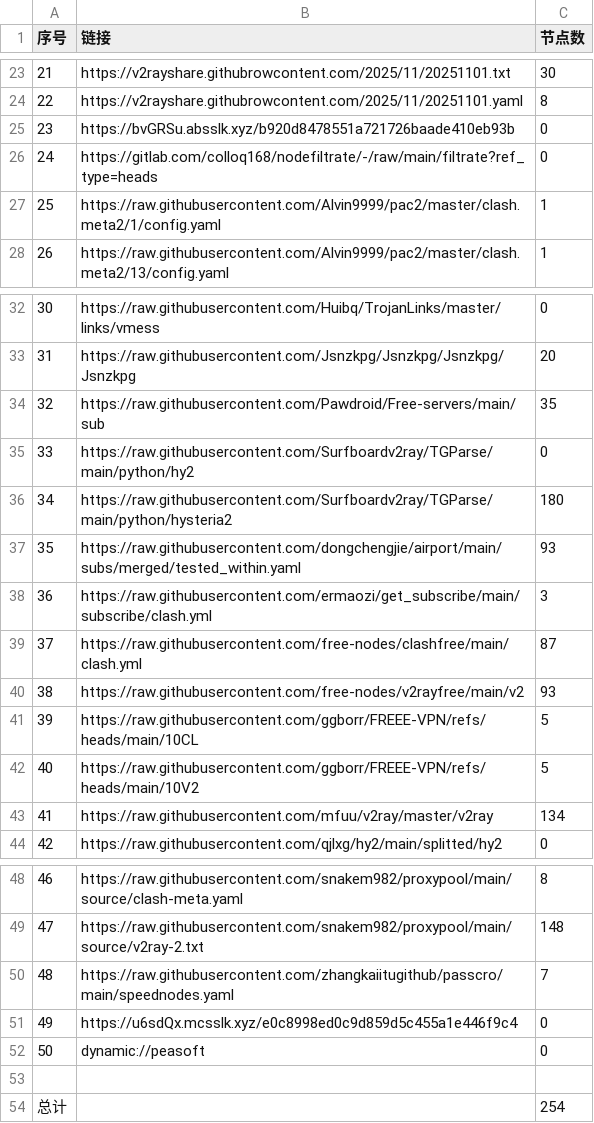
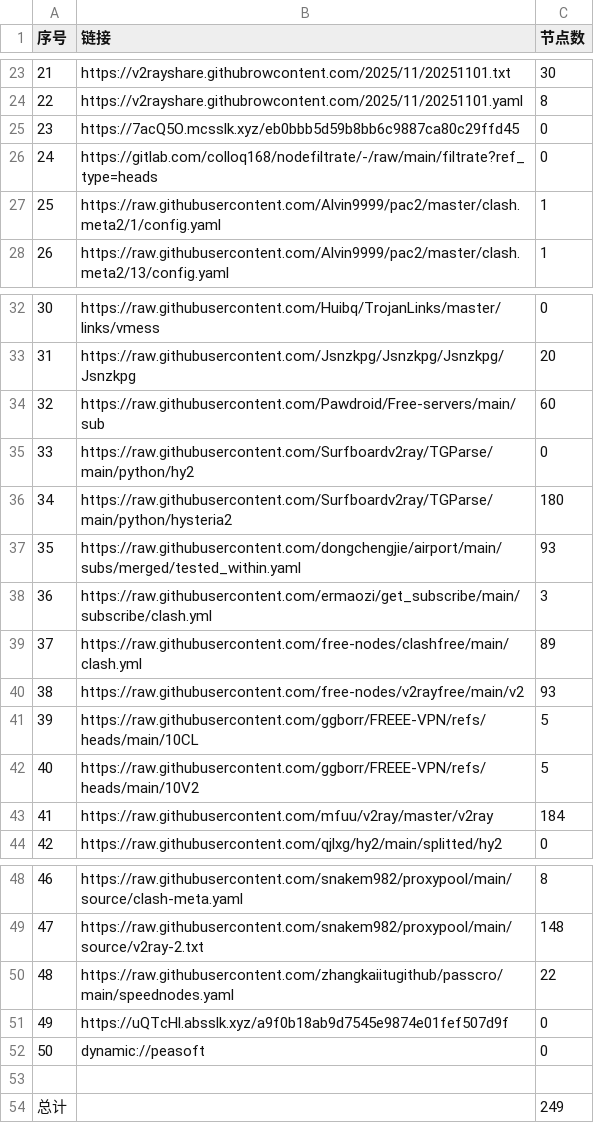
Before and after one commit to eshao731/AutoMergePublicNodes, a CSV file: list_result.csv, drawn as a sheet; only a part is shown, gaps mark what is left out.

```diff
--- a/list_result.csv
+++ b/list_result.csv
@@ -24,3 +24,3 @@
 22,https://v2rayshare.githubrowcontent.com/2025/11/20251101.yaml,8
-23,https://bvGRSu.absslk.xyz/b920d8478551a721726baade410eb93b,0
+23,https://7acQ5O.mcsslk.xyz/eb0bbb5d59b8bb6c9887ca80c29ffd45,0
 24,https://gitlab.com/colloq168/nodefiltrate/-/raw/main/filtrate?ref_type=heads,0
@@ -33,3 +33,3 @@
 31,https://raw.githubusercontent.com/Jsnzkpg/Jsnzkpg/Jsnzkpg/Jsnzkpg,20
-32,https://raw.githubusercontent.com/Pawdroid/Free-servers/main/sub,35
+32,https://raw.githubusercontent.com/Pawdroid/Free-servers/main/sub,60
 33,https://raw.githubusercontent.com/Surfboardv2ray/TGParse/main/python/hy2,0
@@ -38,3 +38,3 @@
 36,https://raw.githubusercontent.com/ermaozi/get_subscribe/main/subscribe/clash.yml,3
-37,https://raw.githubusercontent.com/free-nodes/clashfree/main/clash.yml,87
+37,https://raw.githubusercontent.com/free-nodes/clashfree/main/clash.yml,89
 38,https://raw.githubusercontent.com/free-nodes/v2rayfree/main/v2,93
@@ -42,3 +42,3 @@
 40,https://raw.githubusercontent.com/ggborr/FREEE-VPN/refs/heads/main/10V2,5
-41,https://raw.githubusercontent.com/mfuu/v2ray/master/v2ray,134
+41,https://raw.githubusercontent.com/mfuu/v2ray/master/v2ray,184
 42,https://raw.githubusercontent.com/qjlxg/hy2/main/splitted/hy2,0
@@ -49,6 +49,6 @@
 47,https://raw.githubusercontent.com/snakem982/proxypool/main/source/v2ray-2.txt,148
-48,https://raw.githubusercontent.com/zhangkaiitugithub/passcro/main/speednodes.yaml,7
-49,https://u6sdQx.mcsslk.xyz/e0c8998ed0c9d859d5c455a1e446f9c4,0
+48,https://raw.githubusercontent.com/zhangkaiitugithub/passcro/main/speednodes.yaml,22
+49,https://uQTcHl.absslk.xyz/a9f0b18ab9d7545e9874e01fef507d9f,0
 50,dynamic://peasoft,0
 
-总计,,254
+总计,,249
```
Also changed, not shown: 21 other files.
